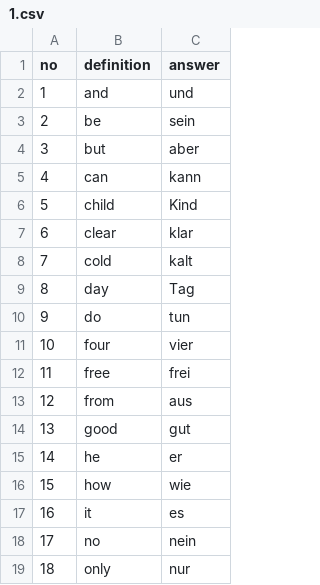
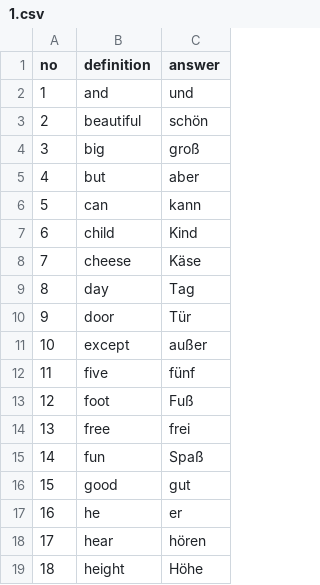
Before and after one commit to royisy/trilingo, a CSV file: public/decks/1.csv, drawn as a sheet; only a part is shown; the diff covers the shown part only.

```diff
--- a/public/decks/1.csv
+++ b/public/decks/1.csv
@@ -2,18 +2,18 @@ no,definition,answer
 1,and,und
-2,be,sein
-3,but,aber
-4,can,kann
-5,child,Kind
-6,clear,klar
-7,cold,kalt
+2,beautiful,schön
+3,big,groß
+4,but,aber
+5,can,kann
+6,child,Kind
+7,cheese,Käse
 8,day,Tag
-9,do,tun
-10,four,vier
-11,free,frei
-12,from,aus
-13,good,gut
-14,he,er
-15,how,wie
-16,it,es
-17,no,nein
-18,only,nur
+9,door,Tür
+10,except,außer
+11,five,fünf
+12,foot,Fuß
+13,free,frei
+14,fun,Spaß
+15,good,gut
+16,he,er
+17,hear,hören
+18,height,Höhe
```
Also changed, not shown: 28 edited cells elsewhere in this file, 2 other files.
